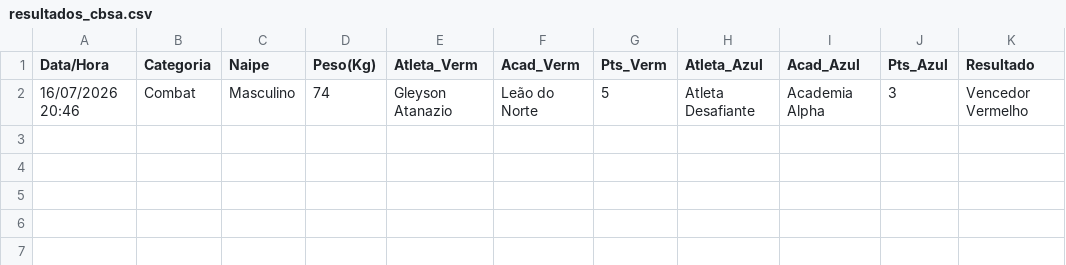
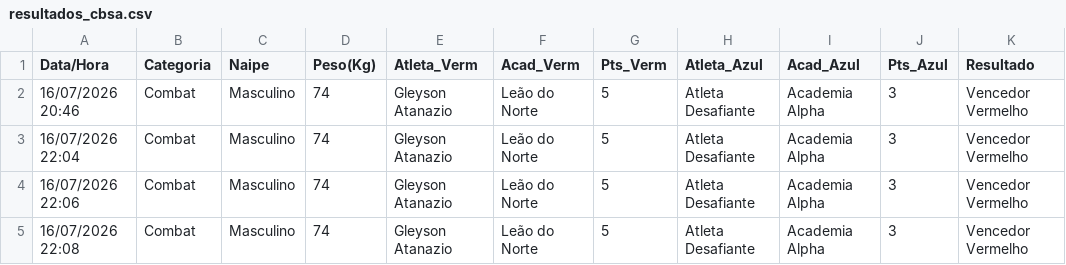
Before and after one commit to atnzpe/placar-eletronico, a CSV file: resultados_cbsa.csv, drawn as a sheet; the diff names each change by its address in the sheet, - before the commit and + after, or states it on an @@ line.

```diff
--- a/resultados_cbsa.csv
+++ b/resultados_cbsa.csv
+row 3: 16/07/2026 22:04 | Combat | Masculino | 74 | Gleyson Atanazio | Leão do Norte | 5 | Atleta Desafiante | Academia Alpha | 3 | Vencedor Vermelho
+row 4: 16/07/2026 22:06 | Combat | Masculino | 74 | Gleyson Atanazio | Leão do Norte | 5 | Atleta Desafiante | Academia Alpha | 3 | Vencedor Vermelho
+row 5: 16/07/2026 22:08 | Combat | Masculino | 74 | Gleyson Atanazio | Leão do Norte | 5 | Atleta Desafiante | Academia Alpha | 3 | Vencedor Vermelho
```
Also changed, not shown: 4 other files.
